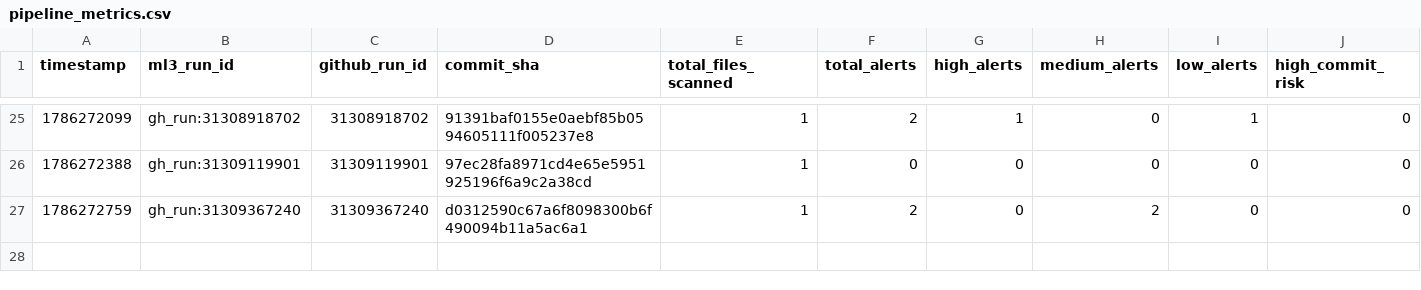
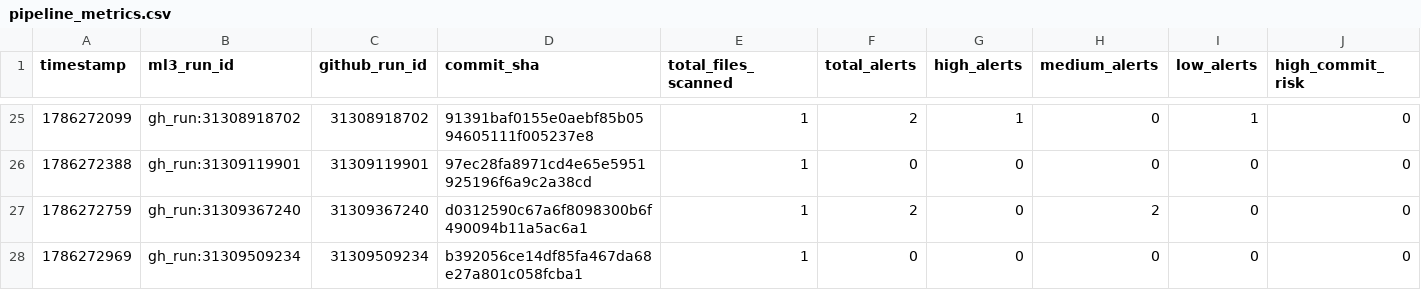
Before and after one commit to mrossmaree/ai-devsecops-test-repository, a CSV file: .devsecops/anomaly_detection/pipeline_metrics.csv, drawn as a sheet; only a part is shown, gaps mark what is left out; rows hold the shown columns only; the diff names each change by its address in the sheet, - before the commit and + after, or states it on an @@ line.

```diff
--- a/.devsecops/anomaly_detection/pipeline_metrics.csv
+++ b/.devsecops/anomaly_detection/pipeline_metrics.csv
+row 28: 1786272969 | gh_run:31309509234 | 31309509234 | b392056ce14df85fa467da68e27a801c058fcba1 | 1 | 0 | 0 | 0 | 0 | 0
```
